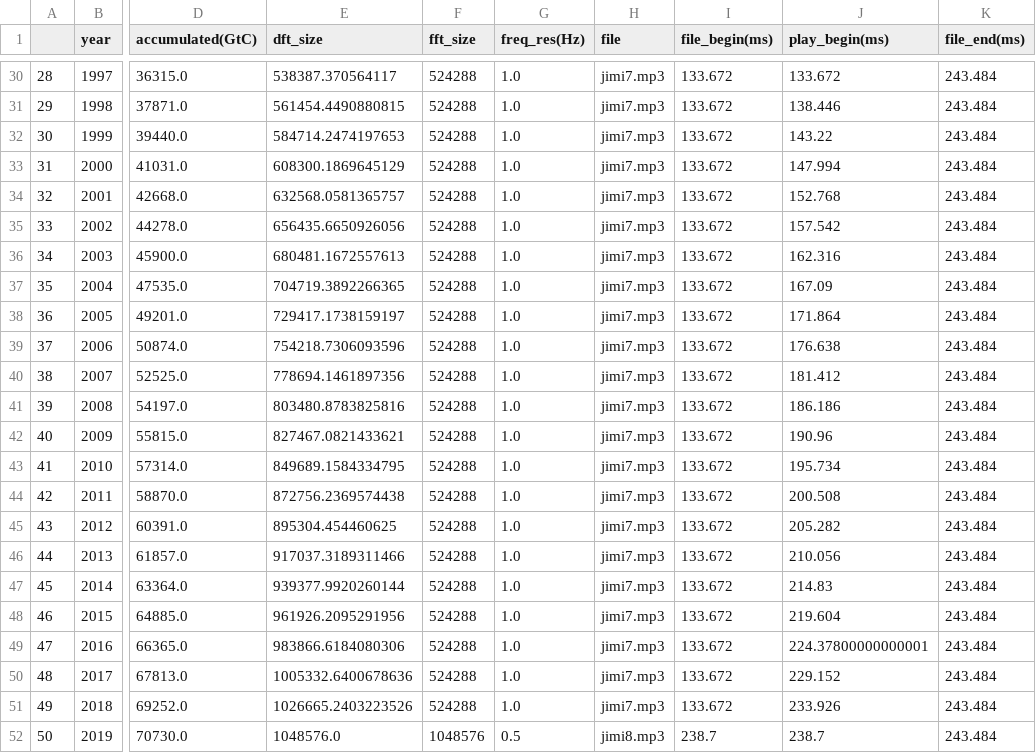
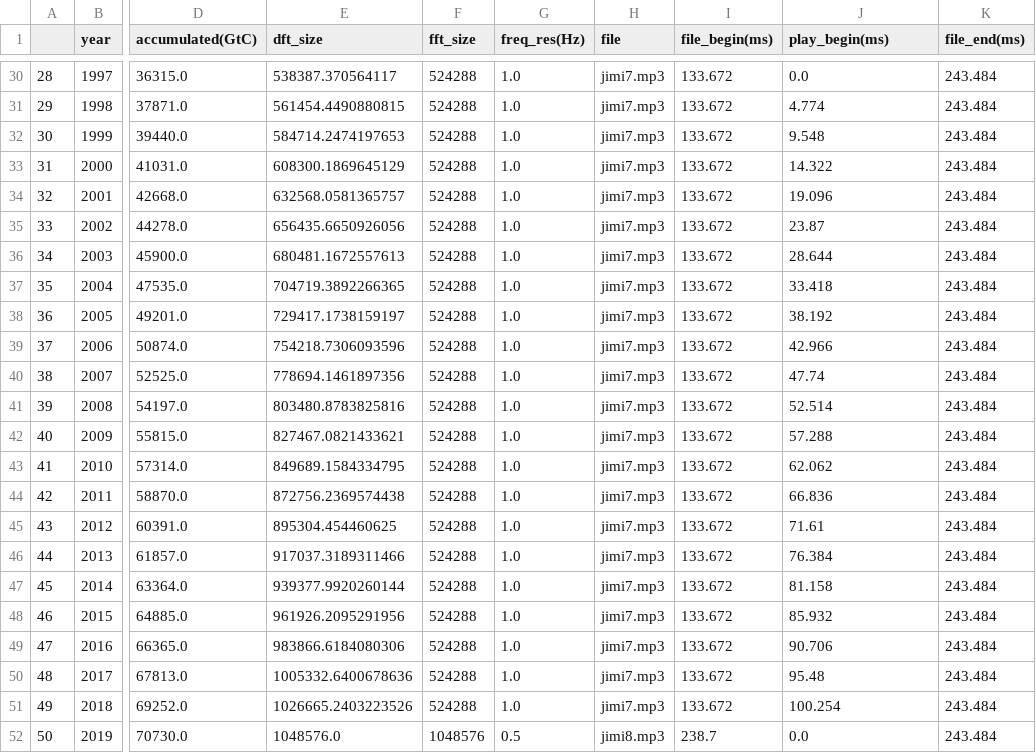
Before and after one commit to IIVIIIII/ASCC, a CSV file: resources/data/carbon.csv, drawn as a sheet; only a part is shown, gaps mark what is left out; the diff covers the shown part only; the diff names each change by its address in the sheet, - before the commit and + after, or states it on an @@ line.

```diff
--- a/resources/data/carbon.csv
+++ b/resources/data/carbon.csv
-J30 (play_begin(ms)): 133.672
+J30 (play_begin(ms)): 0.0
-J31 (play_begin(ms)): 138.446
+J31 (play_begin(ms)): 4.774
-J32 (play_begin(ms)): 143.22
+J32 (play_begin(ms)): 9.548
-J33 (play_begin(ms)): 147.994
+J33 (play_begin(ms)): 14.322
-J34 (play_begin(ms)): 152.768
+J34 (play_begin(ms)): 19.096
-J35 (play_begin(ms)): 157.542
+J35 (play_begin(ms)): 23.87
-J36 (play_begin(ms)): 162.316
+J36 (play_begin(ms)): 28.644
-J37 (play_begin(ms)): 167.09
+J37 (play_begin(ms)): 33.418
-J38 (play_begin(ms)): 171.864
+J38 (play_begin(ms)): 38.192
-J39 (play_begin(ms)): 176.638
+J39 (play_begin(ms)): 42.966
-J40 (play_begin(ms)): 181.412
+J40 (play_begin(ms)): 47.74
-J41 (play_begin(ms)): 186.186
+J41 (play_begin(ms)): 52.514
-J42 (play_begin(ms)): 190.96
+J42 (play_begin(ms)): 57.288
-J43 (play_begin(ms)): 195.734
+J43 (play_begin(ms)): 62.062
-J44 (play_begin(ms)): 200.508
+J44 (play_begin(ms)): 66.836
-J45 (play_begin(ms)): 205.282
+J45 (play_begin(ms)): 71.61
-J46 (play_begin(ms)): 210.056
+J46 (play_begin(ms)): 76.384
-J47 (play_begin(ms)): 214.83
+J47 (play_begin(ms)): 81.158
-J48 (play_begin(ms)): 219.604
+J48 (play_begin(ms)): 85.932
-J49 (play_begin(ms)): 224.37800000000001
+J49 (play_begin(ms)): 90.706
-J50 (play_begin(ms)): 229.152
+J50 (play_begin(ms)): 95.48
-J51 (play_begin(ms)): 233.926
+J51 (play_begin(ms)): 100.254
-J52 (play_begin(ms)): 238.7
+J52 (play_begin(ms)): 0.0
```
Also changed, not shown: 27 edited cells elsewhere in this file, 1 other file.
